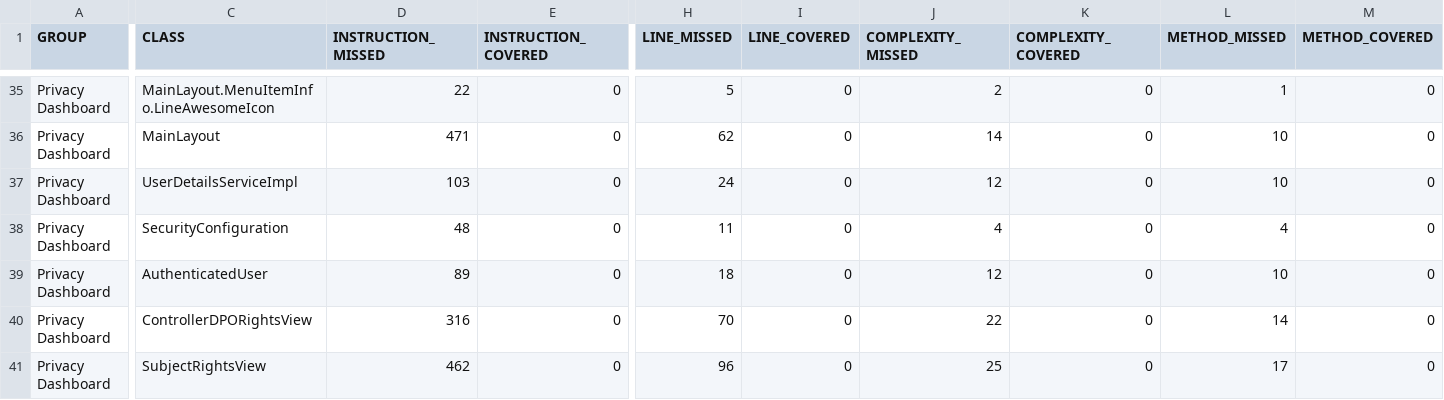
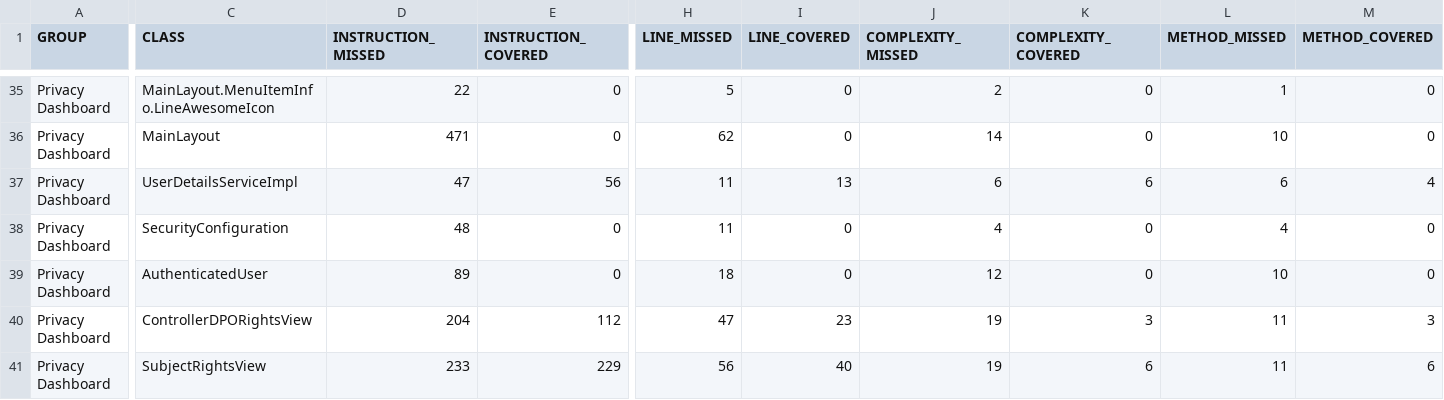
Before and after one commit to sifis-home/privacydashboard, a CSV file: reports/jacoco.csv, drawn as a sheet; only a part is shown, gaps mark what is left out; the diff covers the shown part only; the diff names each change by its address in the sheet, - before the commit and + after, or states it on an @@ line.

```diff
--- a/reports/jacoco.csv
+++ b/reports/jacoco.csv
-D37 (INSTRUCTION_MISSED): 103
+D37 (INSTRUCTION_MISSED): 47
-E37 (INSTRUCTION_COVERED): 0
+E37 (INSTRUCTION_COVERED): 56
-H37 (LINE_MISSED): 24
+H37 (LINE_MISSED): 11
-I37 (LINE_COVERED): 0
+I37 (LINE_COVERED): 13
-J37 (COMPLEXITY_MISSED): 12
+J37 (COMPLEXITY_MISSED): 6
-K37 (COMPLEXITY_COVERED): 0
+K37 (COMPLEXITY_COVERED): 6
-L37 (METHOD_MISSED): 10
+L37 (METHOD_MISSED): 6
-M37 (METHOD_COVERED): 0
+M37 (METHOD_COVERED): 4
-D40 (INSTRUCTION_MISSED): 316
+D40 (INSTRUCTION_MISSED): 204
-E40 (INSTRUCTION_COVERED): 0
+E40 (INSTRUCTION_COVERED): 112
-H40 (LINE_MISSED): 70
+H40 (LINE_MISSED): 47
-I40 (LINE_COVERED): 0
+I40 (LINE_COVERED): 23
-J40 (COMPLEXITY_MISSED): 22
+J40 (COMPLEXITY_MISSED): 19
-K40 (COMPLEXITY_COVERED): 0
+K40 (COMPLEXITY_COVERED): 3
-L40 (METHOD_MISSED): 14
+L40 (METHOD_MISSED): 11
-M40 (METHOD_COVERED): 0
+M40 (METHOD_COVERED): 3
-D41 (INSTRUCTION_MISSED): 462
+D41 (INSTRUCTION_MISSED): 233
-E41 (INSTRUCTION_COVERED): 0
+E41 (INSTRUCTION_COVERED): 229
-H41 (LINE_MISSED): 96
+H41 (LINE_MISSED): 56
-I41 (LINE_COVERED): 0
+I41 (LINE_COVERED): 40
-J41 (COMPLEXITY_MISSED): 25
+J41 (COMPLEXITY_MISSED): 19
-K41 (COMPLEXITY_COVERED): 0
+K41 (COMPLEXITY_COVERED): 6
-L41 (METHOD_MISSED): 17
+L41 (METHOD_MISSED): 11
-M41 (METHOD_COVERED): 0
+M41 (METHOD_COVERED): 6
```
Also changed, not shown: 2 moved rows and 96 edited cells elsewhere in this file, 46 other files.
